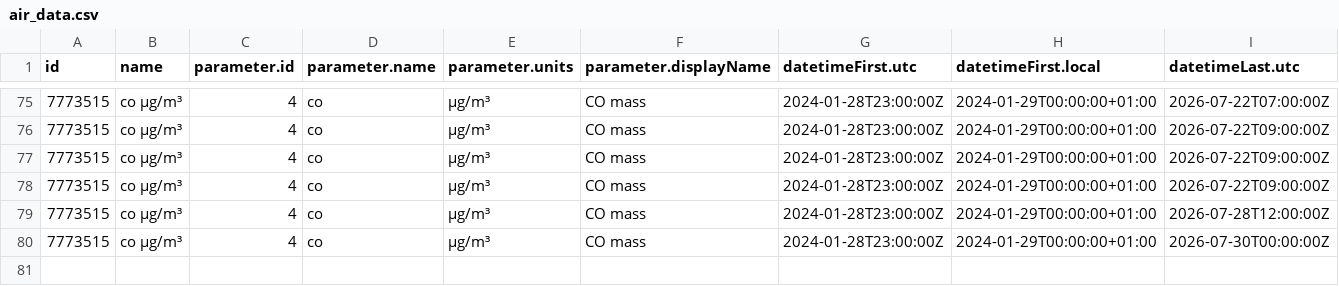
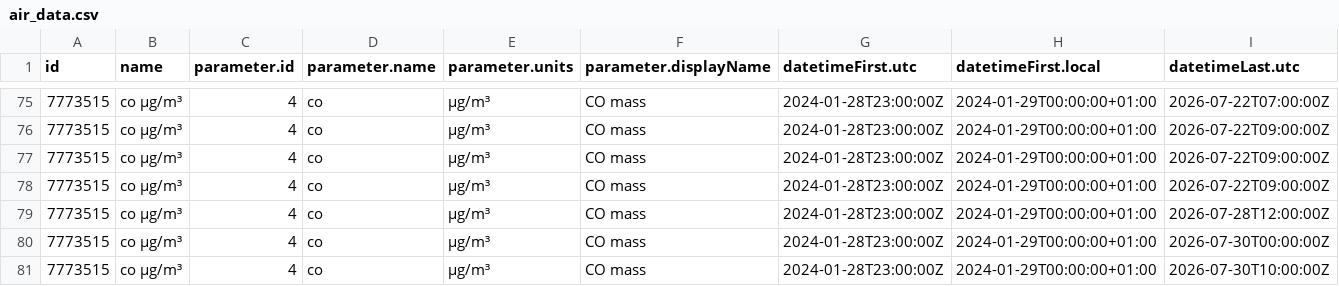
Before and after one commit to PatriVaca/practica_08_airquality, a CSV file: data/air_data.csv, drawn as a sheet; only a part is shown, gaps mark what is left out; rows hold the shown columns only; the diff names each change by its address in the sheet, - before the commit and + after, or states it on an @@ line.

Commit message:
gh actions: Update data Fri Jul 31 10:00:45 UTC 2026

```diff
--- a/data/air_data.csv
+++ b/data/air_data.csv
+row 81: 7773515 | co µg/m³ | 4 | co | µg/m³ | CO mass | 2024-01-28T23:00:00Z | 2024-01-29T00:00:00+01:00 | 2026-07-30T10:00:00Z
```
